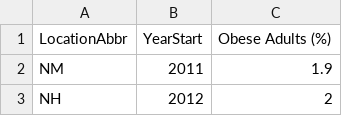
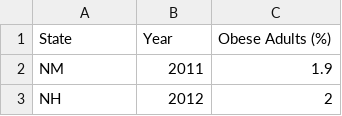
Before and after one commit to Serralq/Stats-of-America, a CSV file: backend/Dataset/Obese.csv, drawn as a sheet; only a part is shown; removed rows and columns are numbered as before the commit, all else as after; the diff names each change by its address in the sheet, - before the commit and + after, or states it on an @@ line.

```diff
--- a/backend/Dataset/Obese.csv
+++ b/backend/Dataset/Obese.csv
-row 1: LocationAbbr | YearStart | Obese Adults (%)
+row 1: State | Year | Obese Adults (%)
```
Also changed, not shown: backend/Dataset/Excerise_Lift.csv, backend/Dataset/Excerise_More.csv, 7 other files.
